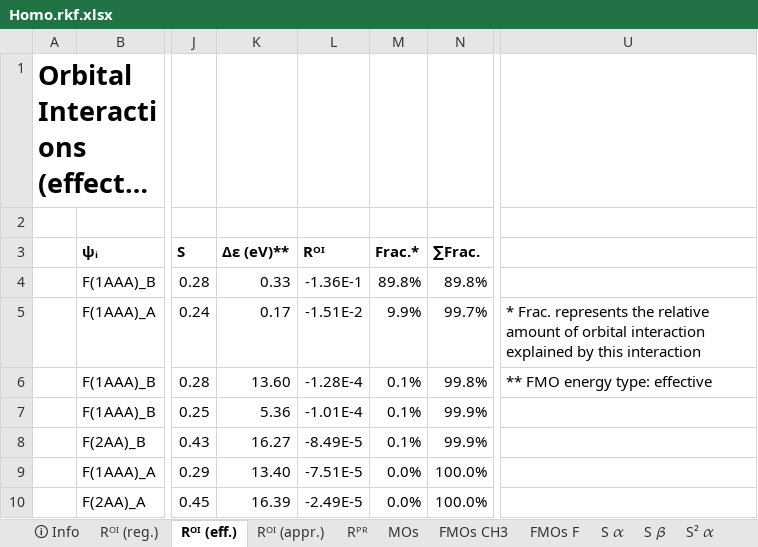
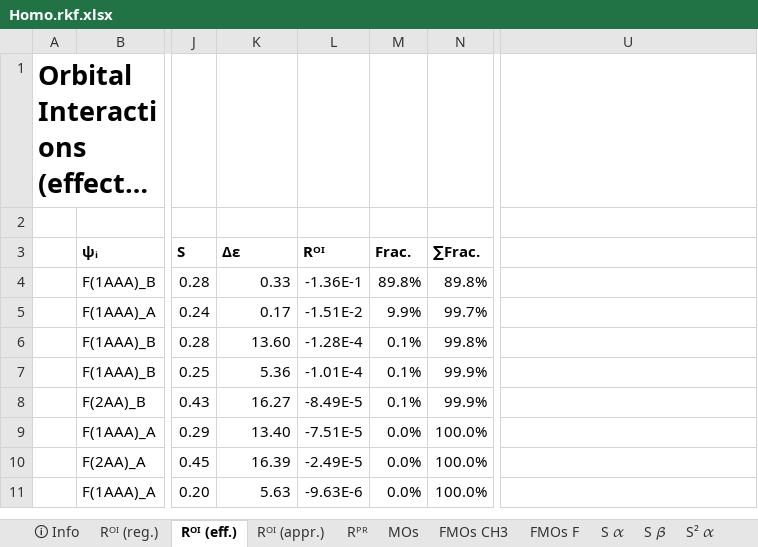
Before and after one commit to TheoChem-VU/PyOrbb, an Excel workbook: examples/ExamplesFromPaper/BondCleavage/Homo.rkf.xlsx, sheet Rᴼᴵ (eff.), drawn as a sheet; only a part is shown, gaps mark what is left out; the shorter side is filled out with more unchanged rows; long unchanged cells end in …; values as stored, in another font and other column widths than the file's, no borders; the diff names each change by its address in the sheet, - before the commit and + after, or states it on an @@ line.

```diff
--- a/examples/ExamplesFromPaper/BondCleavage/Homo.rkf.xlsx (sheet Rᴼᴵ (eff.))
+++ b/examples/ExamplesFromPaper/BondCleavage/Homo.rkf.xlsx (sheet Rᴼᴵ (eff.))
-K3: Δε (eV)**
+K3: Δε
-M3: Frac.*
+M3: Frac.
-U5: * Frac. represents the relative amount of orbital interaction explained by this interaction
+U5: (empty)
-U6: ** FMO energy type: effective
+U6: (empty)
```
Also changed, not shown: sheet Rᴼᴵ (reg.), sheet Rᴼᴵ (appr.), sheet Rᴾᴿ, examples/ExamplesFromPaper/BondCleavage/Hetero1.rkf.xlsx, examples/ExamplesFromPaper/BondCleavage/Hetero2.rkf.xlsx, 9 other files.
